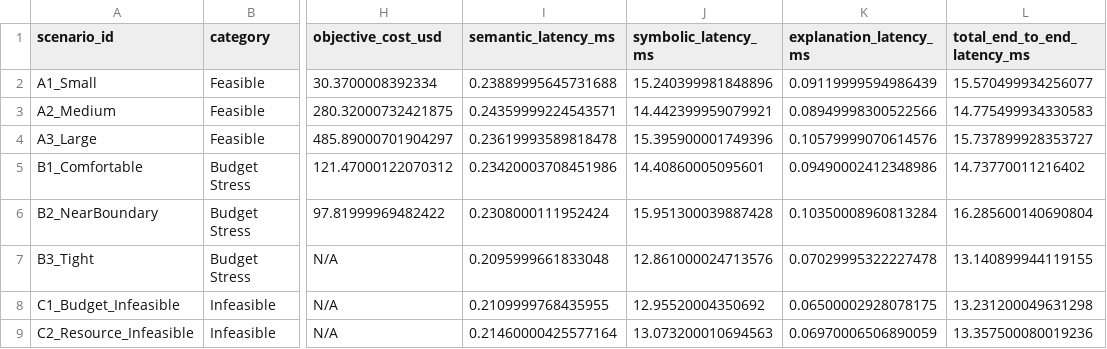
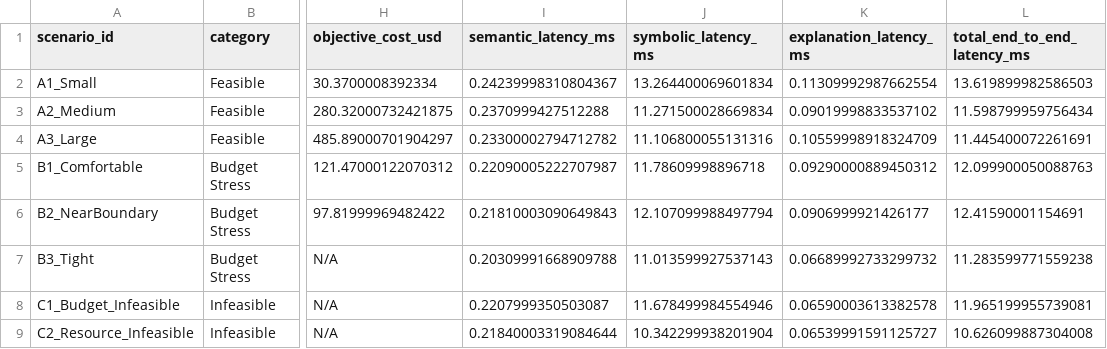
Before and after one commit to Aryasurya12/neuro-symbolic-orchestrator, a CSV file: benchmarks/results/phase10_final_evaluation.csv, drawn as a sheet; only a part is shown, gaps mark what is left out; the diff covers the shown part only; the diff names each change by its address in the sheet, - before the commit and + after, or states it on an @@ line.

Commit message:
feat(routing): add learned adaptive solver selection

```diff
--- a/benchmarks/results/phase10_final_evaluation.csv
+++ b/benchmarks/results/phase10_final_evaluation.csv
-I2 (semantic_latency_ms): 0.23889995645731688
+I2 (semantic_latency_ms): 0.24239998310804367
-J2 (symbolic_latency_ms): 15.240399981848896
+J2 (symbolic_latency_ms): 13.264400069601834
-K2 (explanation_latency_ms): 0.09119999594986439
+K2 (explanation_latency_ms): 0.11309992987662554
-L2 (total_end_to_end_latency_ms): 15.570499934256077
+L2 (total_end_to_end_latency_ms): 13.619899982586503
-I3 (semantic_latency_ms): 0.24359999224543571
+I3 (semantic_latency_ms): 0.2370999427512288
-J3 (symbolic_latency_ms): 14.442399959079921
+J3 (symbolic_latency_ms): 11.271500028669834
-K3 (explanation_latency_ms): 0.08949998300522566
+K3 (explanation_latency_ms): 0.09019998833537102
-L3 (total_end_to_end_latency_ms): 14.775499934330583
+L3 (total_end_to_end_latency_ms): 11.598799959756434
-I4 (semantic_latency_ms): 0.23619993589818478
+I4 (semantic_latency_ms): 0.23300002794712782
-J4 (symbolic_latency_ms): 15.395900001749396
+J4 (symbolic_latency_ms): 11.106800055131316
-K4 (explanation_latency_ms): 0.10579999070614576
+K4 (explanation_latency_ms): 0.10559998918324709
-L4 (total_end_to_end_latency_ms): 15.737899928353727
+L4 (total_end_to_end_latency_ms): 11.445400072261691
-I5 (semantic_latency_ms): 0.23420003708451986
+I5 (semantic_latency_ms): 0.22090005222707987
-J5 (symbolic_latency_ms): 14.40860005095601
+J5 (symbolic_latency_ms): 11.78609998896718
-K5 (explanation_latency_ms): 0.09490002412348986
+K5 (explanation_latency_ms): 0.09290000889450312
-L5 (total_end_to_end_latency_ms): 14.73770011216402
+L5 (total_end_to_end_latency_ms): 12.099900050088763
-I6 (semantic_latency_ms): 0.2308000111952424
+I6 (semantic_latency_ms): 0.21810003090649843
-J6 (symbolic_latency_ms): 15.951300039887428
+J6 (symbolic_latency_ms): 12.107099988497794
-K6 (explanation_latency_ms): 0.10350008960813284
+K6 (explanation_latency_ms): 0.0906999921426177
-L6 (total_end_to_end_latency_ms): 16.285600140690804
+L6 (total_end_to_end_latency_ms): 12.41590001154691
-I7 (semantic_latency_ms): 0.2095999661833048
+I7 (semantic_latency_ms): 0.20309991668909788
-J7 (symbolic_latency_ms): 12.861000024713576
+J7 (symbolic_latency_ms): 11.013599927537143
-K7 (explanation_latency_ms): 0.07029995322227478
+K7 (explanation_latency_ms): 0.06689992733299732
-L7 (total_end_to_end_latency_ms): 13.140899944119155
+L7 (total_end_to_end_latency_ms): 11.283599771559238
-I8 (semantic_latency_ms): 0.2109999768435955
+I8 (semantic_latency_ms): 0.2207999350503087
-J8 (symbolic_latency_ms): 12.95520004350692
+J8 (symbolic_latency_ms): 11.678499984554946
-K8 (explanation_latency_ms): 0.06500002928078175
+K8 (explanation_latency_ms): 0.06590003613382578
-L8 (total_end_to_end_latency_ms): 13.231200049631298
+L8 (total_end_to_end_latency_ms): 11.965199955739081
-I9 (semantic_latency_ms): 0.21460000425577164
+I9 (semantic_latency_ms): 0.21840003319084644
-J9 (symbolic_latency_ms): 13.073200010694563
+J9 (symbolic_latency_ms): 10.342299938201904
-K9 (explanation_latency_ms): 0.06970006506890059
+K9 (explanation_latency_ms): 0.06539991591125727
-L9 (total_end_to_end_latency_ms): 13.357500080019236
+L9 (total_end_to_end_latency_ms): 10.626099887304008
```
Also changed, not shown: 20 edited cells elsewhere in this file, benchmarks/results/phase9_baseline_results.csv, 15 other files.
